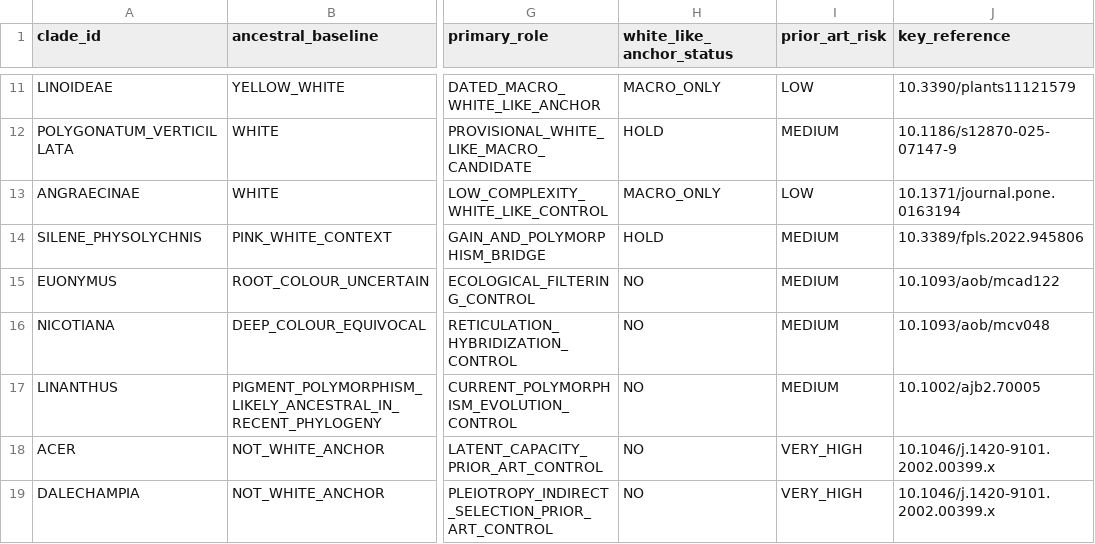
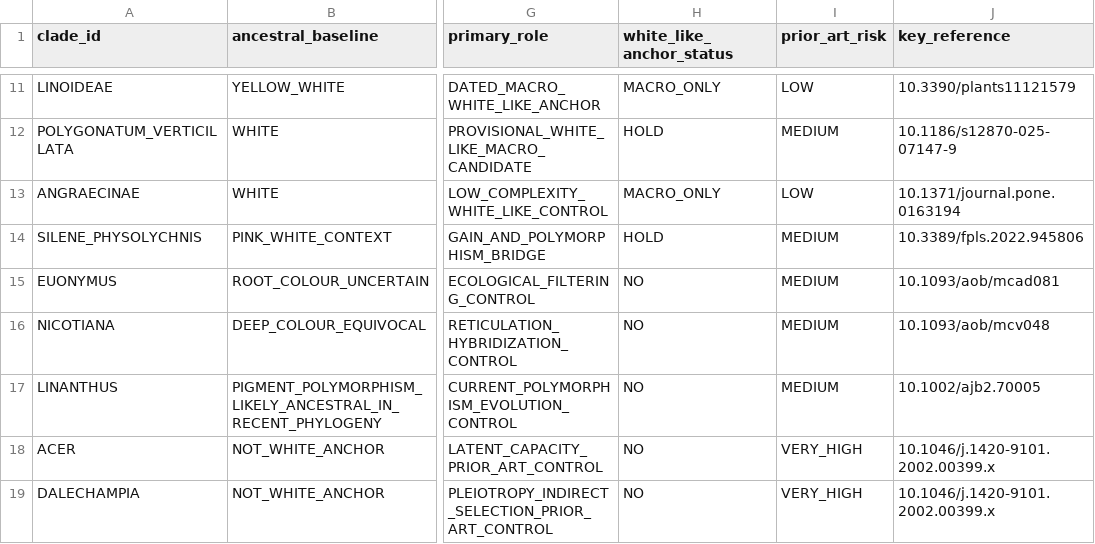
Before and after one commit to zuizui0223/chun, a CSV file: data/cross_clade_evidence_tier_registry_v0_5.csv, drawn as a sheet; only a part is shown, gaps mark what is left out; the diff names each change by its address in the sheet, - before the commit and + after, or states it on an @@ line.

Commit message:
Correct Euonymus evidence registry DOI

```diff
--- a/data/cross_clade_evidence_tier_registry_v0_5.csv
+++ b/data/cross_clade_evidence_tier_registry_v0_5.csv
-J15 (key_reference): 10.1093/aob/mcad122
+J15 (key_reference): 10.1093/aob/mcad081
```
